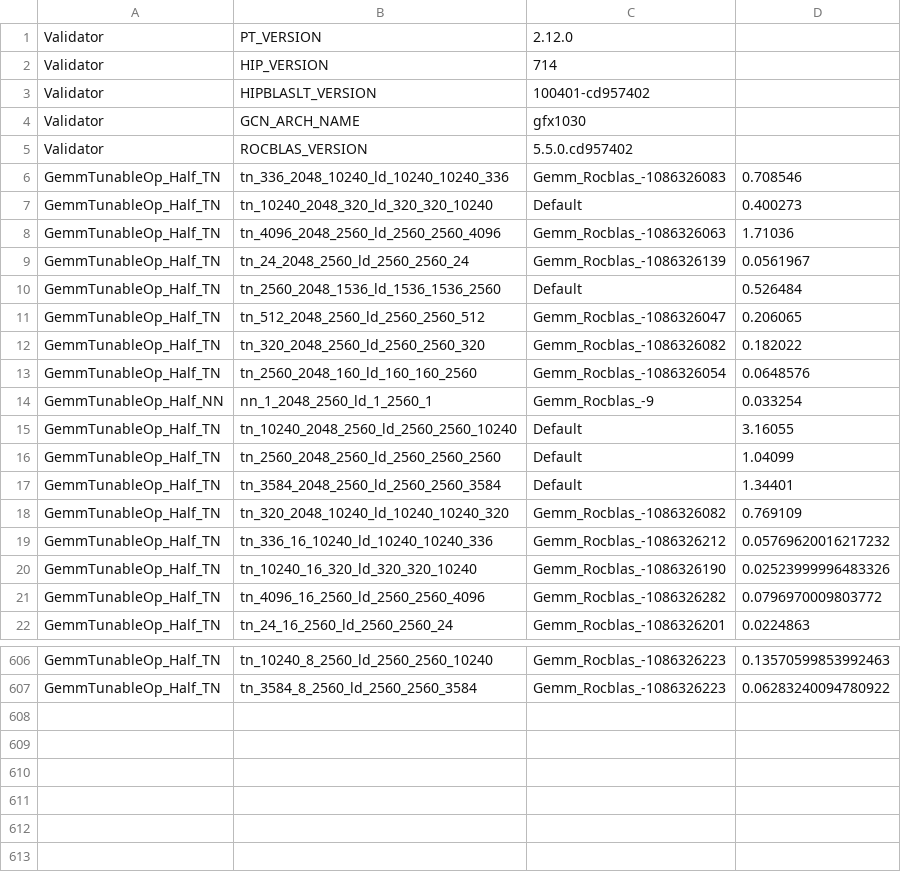
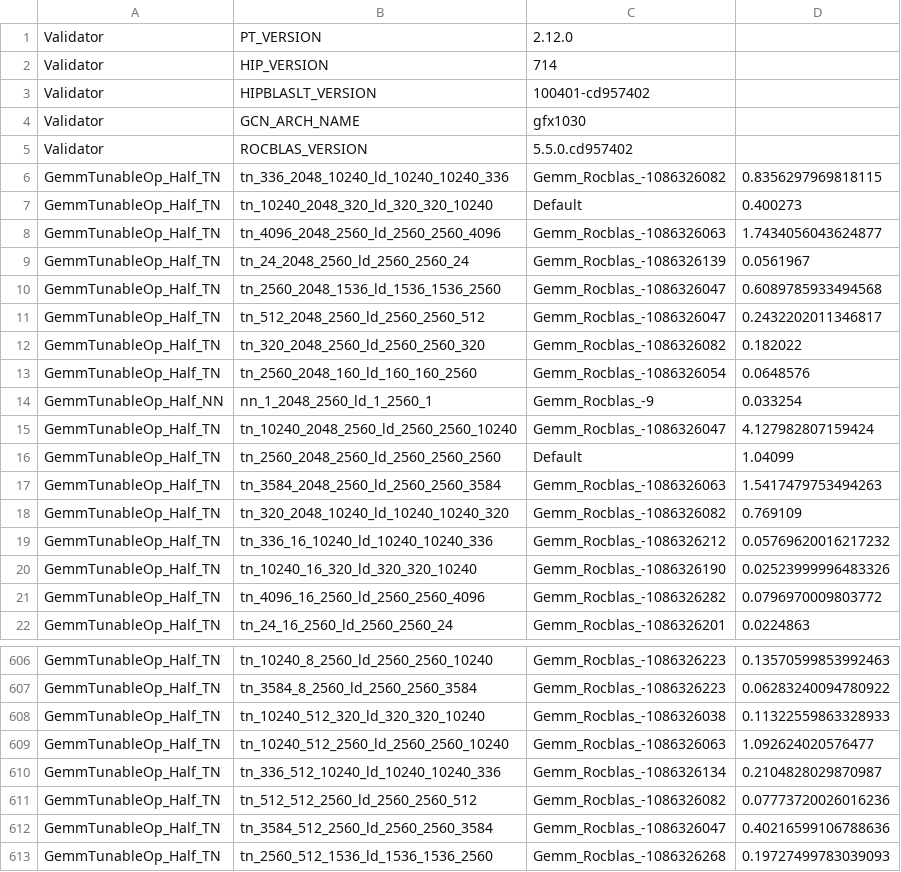
Before and after one commit to opengfx1030/vllm-rdna, a CSV file: tunableop/rocblas-f30bb442e9b5/tunableop_results3.csv, drawn as a sheet; only a part is shown, gaps mark what is left out; the diff covers the shown part only.

Commit message:
fix(rdna): fuse Flash-Next decode HC and cover 2048-token GEMMs
Turn on the gfx1030 fused hyperconnection path and keep a 5 GiB KV pool so an 8-way 16k prefill no longer dies on a 20 MiB allocation. Add non-Default rocBLAS rows for the 512/1024/2048 dense shapes this launcher actually runs.

```diff
--- a/tunableop/rocblas-f30bb442e9b5/tunableop_results3.csv
+++ b/tunableop/rocblas-f30bb442e9b5/tunableop_results3.csv
@@ -5,8 +5,8 @@ Validator,GCN_ARCH_NAME,gfx1030
 Validator,ROCBLAS_VERSION,5.5.0.cd957402
-GemmTunableOp_Half_TN,tn_336_2048_10240_ld_10240_10240_336,Gemm_Rocblas_-1086326083,0.708546
+GemmTunableOp_Half_TN,tn_336_2048_10240_ld_10240_10240_336,Gemm_Rocblas_-1086326082,0.8356297969818115
 GemmTunableOp_Half_TN,tn_10240_2048_320_ld_320_320_10240,Default,0.400273
-GemmTunableOp_Half_TN,tn_4096_2048_2560_ld_2560_2560_4096,Gemm_Rocblas_-1086326063,1.71036
+GemmTunableOp_Half_TN,tn_4096_2048_2560_ld_2560_2560_4096,Gemm_Rocblas_-1086326063,1.7434056043624877
 GemmTunableOp_Half_TN,tn_24_2048_2560_ld_2560_2560_24,Gemm_Rocblas_-1086326139,0.0561967
-GemmTunableOp_Half_TN,tn_2560_2048_1536_ld_1536_1536_2560,Default,0.526484
-GemmTunableOp_Half_TN,tn_512_2048_2560_ld_2560_2560_512,Gemm_Rocblas_-1086326047,0.206065
+GemmTunableOp_Half_TN,tn_2560_2048_1536_ld_1536_1536_2560,Gemm_Rocblas_-1086326047,0.6089785933494568
+GemmTunableOp_Half_TN,tn_512_2048_2560_ld_2560_2560_512,Gemm_Rocblas_-1086326047,0.2432202011346817
 GemmTunableOp_Half_TN,tn_320_2048_2560_ld_2560_2560_320,Gemm_Rocblas_-1086326082,0.182022
@@ -14,5 +14,5 @@ GemmTunableOp_Half_TN,tn_2560_2048_160_ld_160_160_2560,Gemm_Rocblas_-1086326054,
 GemmTunableOp_Half_NN,nn_1_2048_2560_ld_1_2560_1,Gemm_Rocblas_-9,0.033254
-GemmTunableOp_Half_TN,tn_10240_2048_2560_ld_2560_2560_10240,Default,3.16055
+GemmTunableOp_Half_TN,tn_10240_2048_2560_ld_2560_2560_10240,Gemm_Rocblas_-1086326047,4.127982807159424
 GemmTunableOp_Half_TN,tn_2560_2048_2560_ld_2560_2560_2560,Default,1.04099
-GemmTunableOp_Half_TN,tn_3584_2048_2560_ld_2560_2560_3584,Default,1.34401
+GemmTunableOp_Half_TN,tn_3584_2048_2560_ld_2560_2560_3584,Gemm_Rocblas_-1086326063,1.5417479753494263
 GemmTunableOp_Half_TN,tn_320_2048_10240_ld_10240_10240_320,Gemm_Rocblas_-1086326082,0.769109
@@ -607 +607,7 @@ GemmTunableOp_Half_TN,tn_10240_8_2560_ld_2560_2560_10240,Gemm_Rocblas_-108632622
 GemmTunableOp_Half_TN,tn_3584_8_2560_ld_2560_2560_3584,Gemm_Rocblas_-1086326223,0.06283240094780922
+GemmTunableOp_Half_TN,tn_10240_512_320_ld_320_320_10240,Gemm_Rocblas_-1086326038,0.11322559863328933
+GemmTunableOp_Half_TN,tn_10240_512_2560_ld_2560_2560_10240,Gemm_Rocblas_-1086326063,1.092624020576477
+GemmTunableOp_Half_TN,tn_336_512_10240_ld_10240_10240_336,Gemm_Rocblas_-1086326134,0.2104828029870987
+GemmTunableOp_Half_TN,tn_512_512_2560_ld_2560_2560_512,Gemm_Rocblas_-1086326082,0.07773720026016236
+GemmTunableOp_Half_TN,tn_3584_512_2560_ld_2560_2560_3584,Gemm_Rocblas_-1086326047,0.40216599106788636
+GemmTunableOp_Half_TN,tn_2560_512_1536_ld_1536_1536_2560,Gemm_Rocblas_-1086326268,0.19727499783039093
```
Also changed, not shown: 7 edited cells elsewhere in this file, tunableop/rocblas-f30bb442e9b5/tunableop_results0.csv, tunableop/rocblas-f30bb442e9b5/tunableop_results1.csv, 2 other files.
